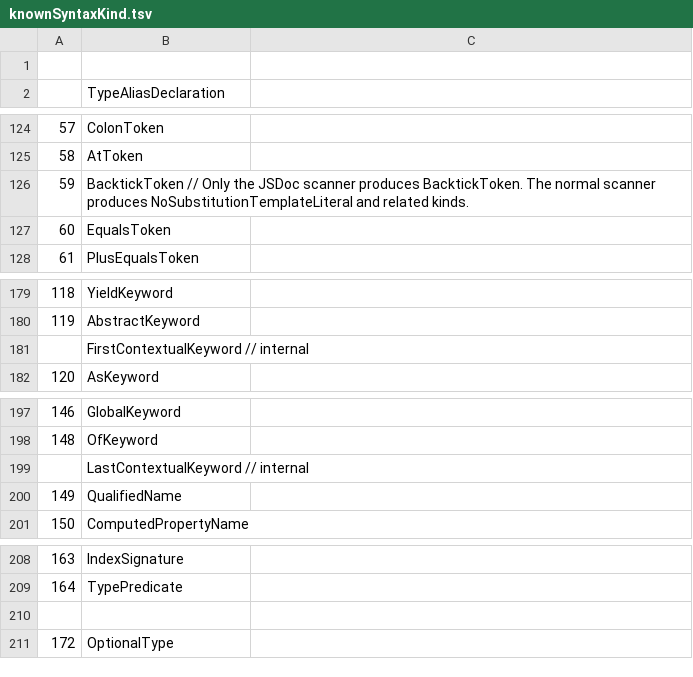
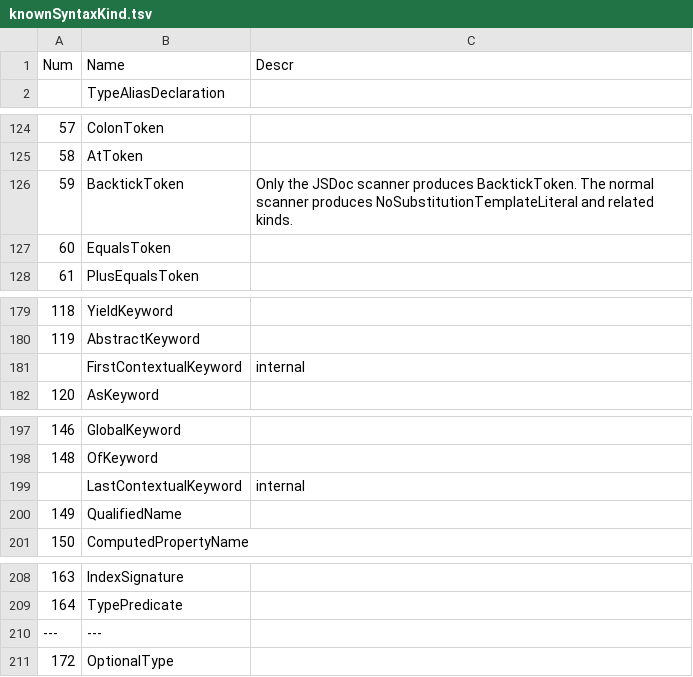
Before and after one commit to LongTengDao/j-ts, a TSV file: build/knownSyntaxKind.tsv, drawn as a sheet; only a part is shown, gaps mark what is left out; removed rows and columns are numbered as before the commit, all else as after; the diff covers the shown part only; the diff names each change by its address in the sheet, - before the commit and + after, or states it on an @@ line.

Commit message:
SyntaxKind

```diff
--- a/build/knownSyntaxKind.tsv
+++ b/build/knownSyntaxKind.tsv
-row 1: (empty)
+row 1: Num | Name | Descr
-row 126: 59 | BacktickToken // Only the JSDoc scanner produces BacktickToken. The normal scanner produces NoSubstitutionTemplateLiteral and related kinds.
+row 126: 59 | BacktickToken | Only the JSDoc scanner produces BacktickToken. The normal scanner produces NoSubstitutionTemplateLiteral and related kinds.
-row 181:  | FirstContextualKeyword // internal
+row 181:  | FirstContextualKeyword | internal
-row 199:  | LastContextualKeyword // internal
+row 199:  | LastContextualKeyword | internal
-row 210: (empty)
+row 210: --- | ---
```
Also changed, not shown: 1 added row and 2 edited cells elsewhere in this file, 2 other files.
